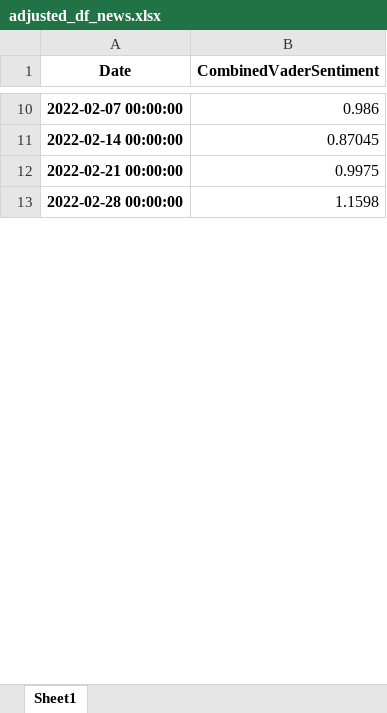
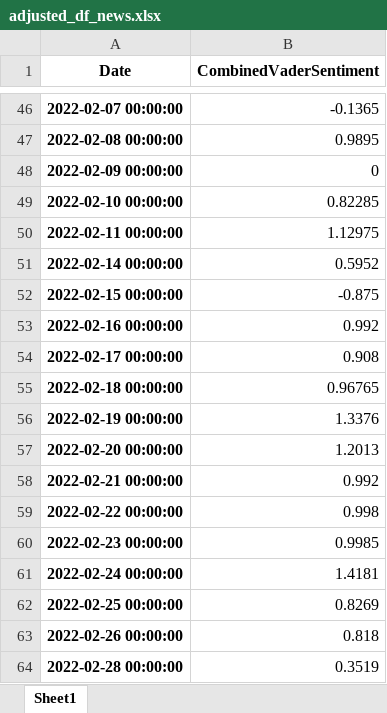
Before and after one commit to webclinic017/StockPricePredictor-eod, an Excel workbook: Excel reports/adjusted_df_news.xlsx, sheet Sheet1, drawn as a sheet; only a part is shown, gaps mark what is left out; values as stored, in another font and other column widths than the file's, no borders; addresses are those after the commit; the diff covers the shown part only; the diff names each change by its address in the sheet, - before the commit and + after, or states it on an @@ line.

```diff
--- a/Excel reports/adjusted_df_news.xlsx (sheet Sheet1)
+++ b/Excel reports/adjusted_df_news.xlsx (sheet Sheet1)
-B46 (CombinedVaderSentiment): 0.986
+B46 (CombinedVaderSentiment): -0.1365
+row 47: 2022-02-08 00:00:00 | 0.9895
+row 48: 2022-02-09 00:00:00 | 0
+row 49: 2022-02-10 00:00:00 | 0.82285
+row 50: 2022-02-11 00:00:00 | 1.12975
-B51 (CombinedVaderSentiment): 0.87045
+B51 (CombinedVaderSentiment): 0.5952
+row 52: 2022-02-15 00:00:00 | -0.875
+row 53: 2022-02-16 00:00:00 | 0.992
+row 54: 2022-02-17 00:00:00 | 0.908
+row 55: 2022-02-18 00:00:00 | 0.96765
+row 56: 2022-02-19 00:00:00 | 1.3376
+row 57: 2022-02-20 00:00:00 | 1.2013
-B58 (CombinedVaderSentiment): 0.9975
+B58 (CombinedVaderSentiment): 0.992
+row 59: 2022-02-22 00:00:00 | 0.998
+row 60: 2022-02-23 00:00:00 | 0.9985
+row 61: 2022-02-24 00:00:00 | 1.4181
+row 62: 2022-02-25 00:00:00 | 0.8269
+row 63: 2022-02-26 00:00:00 | 0.818
-B64 (CombinedVaderSentiment): 1.1598
+B64 (CombinedVaderSentiment): 0.3519
```
Also changed, not shown: 172 added rows and 37 edited cells elsewhere in this sheet, Excel reports/mrk_raw_dataset.xlsx, Excel reports/mrk_windowed_dataset.xlsx, 10 other files.
